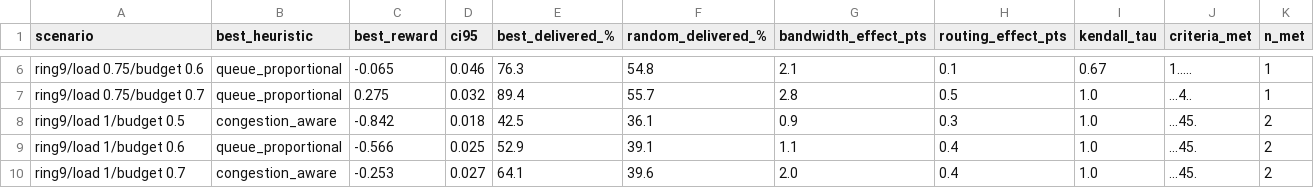
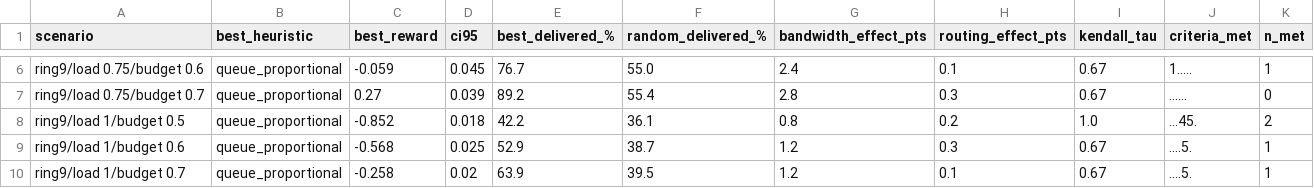
Before and after one commit to karix-project/congestgym-anon, a CSV file: qa/research/second_topology_sweep_summary.csv, drawn as a sheet; only a part is shown, gaps mark what is left out; the diff covers the shown part only; the diff names each change by its address in the sheet, - before the commit and + after, or states it on an @@ line.

```diff
--- a/qa/research/second_topology_sweep_summary.csv
+++ b/qa/research/second_topology_sweep_summary.csv
-C6 (best_reward): -0.065
+C6 (best_reward): -0.059
-D6 (ci95): 0.046
+D6 (ci95): 0.045
-E6 (best_delivered_%): 76.3
+E6 (best_delivered_%): 76.7
-F6 (random_delivered_%): 54.8
+F6 (random_delivered_%): 55.0
-G6 (bandwidth_effect_pts): 2.1
+G6 (bandwidth_effect_pts): 2.4
-C7 (best_reward): 0.275
+C7 (best_reward): 0.27
-D7 (ci95): 0.032
+D7 (ci95): 0.039
-E7 (best_delivered_%): 89.4
+E7 (best_delivered_%): 89.2
-F7 (random_delivered_%): 55.7
+F7 (random_delivered_%): 55.4
-H7 (routing_effect_pts): 0.5
+H7 (routing_effect_pts): 0.3
-I7 (kendall_tau): 1.0
+I7 (kendall_tau): 0.67
-J7 (criteria_met): ...4..
+J7 (criteria_met): ......
-K7 (n_met): 1
+K7 (n_met): 0
-B8 (best_heuristic): congestion_aware
+B8 (best_heuristic): queue_proportional
-C8 (best_reward): -0.842
+C8 (best_reward): -0.852
-E8 (best_delivered_%): 42.5
+E8 (best_delivered_%): 42.2
-G8 (bandwidth_effect_pts): 0.9
+G8 (bandwidth_effect_pts): 0.8
-H8 (routing_effect_pts): 0.3
+H8 (routing_effect_pts): 0.2
-C9 (best_reward): -0.566
+C9 (best_reward): -0.568
-F9 (random_delivered_%): 39.1
+F9 (random_delivered_%): 38.7
-G9 (bandwidth_effect_pts): 1.1
+G9 (bandwidth_effect_pts): 1.2
-H9 (routing_effect_pts): 0.4
+H9 (routing_effect_pts): 0.3
-I9:I10 (kendall_tau): 1.0
+I9:I10 (kendall_tau): 0.67
-J9:J10 (criteria_met): ...45.
+J9:J10 (criteria_met): ....5.
-K9:K10 (n_met): 2
+K9:K10 (n_met): 1
-B10 (best_heuristic): congestion_aware
+B10 (best_heuristic): queue_proportional
-C10 (best_reward): -0.253
+C10 (best_reward): -0.258
-D10 (ci95): 0.027
+D10 (ci95): 0.02
-E10 (best_delivered_%): 64.1
+E10 (best_delivered_%): 63.9
-F10 (random_delivered_%): 39.6
+F10 (random_delivered_%): 39.5
-G10 (bandwidth_effect_pts): 2.0
+G10 (bandwidth_effect_pts): 1.2
-H10 (routing_effect_pts): 0.4
+H10 (routing_effect_pts): 0.1
```
Also changed, not shown: 153 edited cells elsewhere in this file, qa/research/headline_sweep_episodes.csv, qa/research/second_topology_sweep_episodes.csv, 21 other files.
